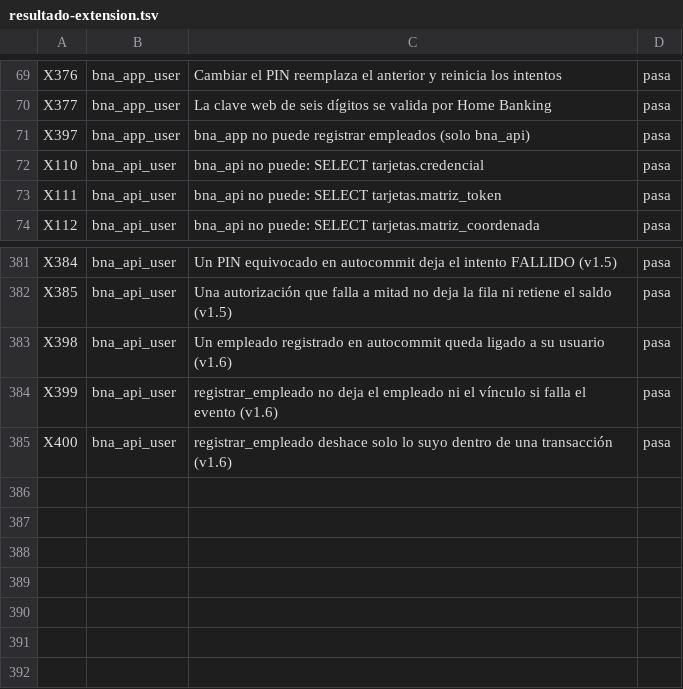
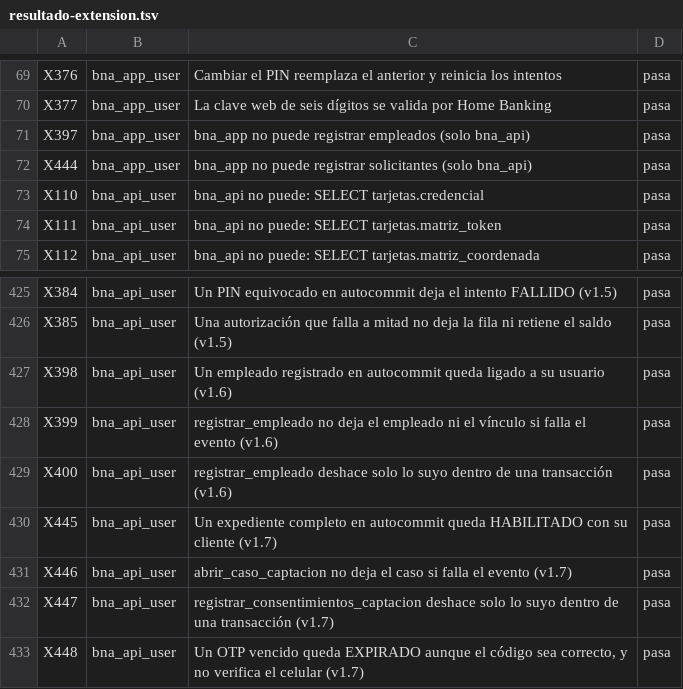
Before and after one commit to SantiagoCusirramos/Banco_Nacional_Arequipa, a TSV file: resultados/mysql/resultado-extension.tsv, drawn as a sheet; only a part is shown, gaps mark what is left out; the diff covers the shown part only.

```diff
--- a/resultados/mysql/resultado-extension.tsv
+++ b/resultados/mysql/resultado-extension.tsv
@@ -71,2 +71,3 @@ X377	bna_app_user	La clave web de seis dígitos se valida por Home Banking	pasa
 X397	bna_app_user	bna_app no puede registrar empleados (solo bna_api)	pasa
+X444	bna_app_user	bna_app no puede registrar solicitantes (solo bna_api)	pasa
 X110	bna_api_user	bna_api no puede: SELECT tarjetas.credencial	pasa
@@ -385 +429,5 @@ X399	bna_api_user	registrar_empleado no deja el empleado ni el vínculo si falla
 X400	bna_api_user	registrar_empleado deshace solo lo suyo dentro de una transacción (v1.6)	pasa
+X445	bna_api_user	Un expediente completo en autocommit queda HABILITADO con su cliente (v1.7)	pasa
+X446	bna_api_user	abrir_caso_captacion no deja el caso si falla el evento (v1.7)	pasa
+X447	bna_api_user	registrar_consentimientos_captacion deshace solo lo suyo dentro de una transacción (v1.7)	pasa
+X448	bna_api_user	Un OTP vencido queda EXPIRADO aunque el código sea correcto, y no verifica el celular (v1.7)	pasa
```
Also changed, not shown: 43 added rows elsewhere in this file, resultados/trazabilidad.csv, 13 other files.
